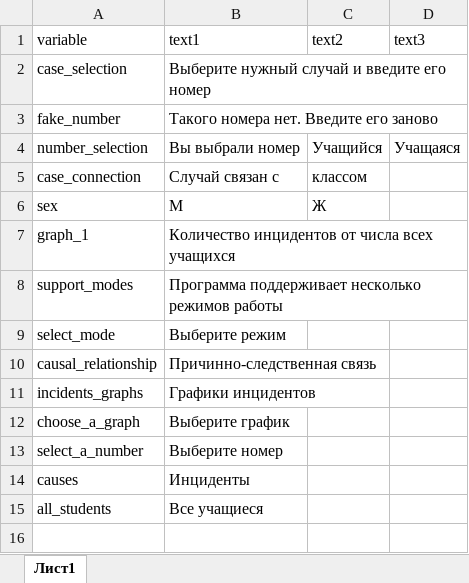
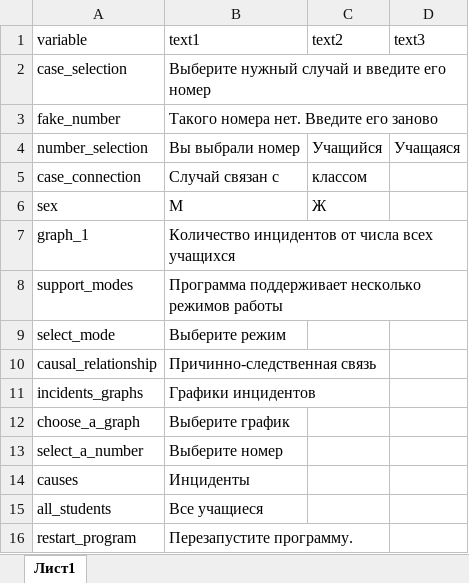
Before and after one commit to ariollex/causal-relationships, an Excel workbook: languages/strings_ru-RU.xlsx, sheet Лист1, drawn as a sheet; values as stored, in another font and other column widths than the file's, no borders; the diff names each change by its address in the sheet, - before the commit and + after, or states it on an @@ line.

```diff
--- a/languages/strings_ru-RU.xlsx (sheet Лист1)
+++ b/languages/strings_ru-RU.xlsx (sheet Лист1)
+row 16: restart_program | Перезапустите программу.
```
Also changed, not shown: languages/strings_en-US.xlsx, 1 other file.
